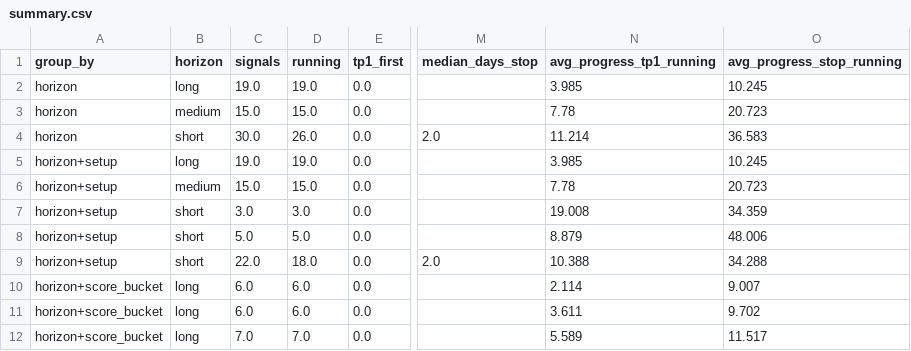
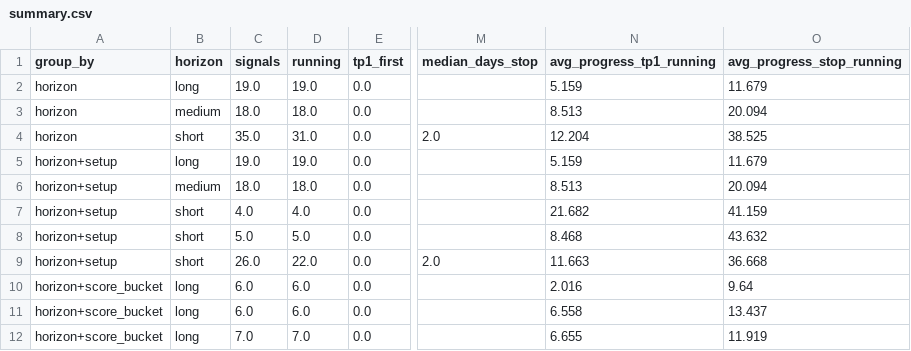
Before and after one commit to JoaoCasalao/wyckoff_scanner, a CSV file: experiment/summary.csv, drawn as a sheet; only a part is shown, gaps mark what is left out; the diff covers the shown part only; the diff names each change by its address in the sheet, - before the commit and + after, or states it on an @@ line.

```diff
--- a/experiment/summary.csv
+++ b/experiment/summary.csv
-N2 (avg_progress_tp1_running): 3.985
+N2 (avg_progress_tp1_running): 5.159
-O2 (avg_progress_stop_running): 10.245
+O2 (avg_progress_stop_running): 11.679
-C3 (signals): 15.0
+C3 (signals): 18.0
-D3 (running): 15.0
+D3 (running): 18.0
-N3 (avg_progress_tp1_running): 7.78
+N3 (avg_progress_tp1_running): 8.513
-O3 (avg_progress_stop_running): 20.723
+O3 (avg_progress_stop_running): 20.094
-C4 (signals): 30.0
+C4 (signals): 35.0
-D4 (running): 26.0
+D4 (running): 31.0
-N4 (avg_progress_tp1_running): 11.214
+N4 (avg_progress_tp1_running): 12.204
-O4 (avg_progress_stop_running): 36.583
+O4 (avg_progress_stop_running): 38.525
-N5 (avg_progress_tp1_running): 3.985
+N5 (avg_progress_tp1_running): 5.159
-O5 (avg_progress_stop_running): 10.245
+O5 (avg_progress_stop_running): 11.679
-C6 (signals): 15.0
+C6 (signals): 18.0
-D6 (running): 15.0
+D6 (running): 18.0
-N6 (avg_progress_tp1_running): 7.78
+N6 (avg_progress_tp1_running): 8.513
-O6 (avg_progress_stop_running): 20.723
+O6 (avg_progress_stop_running): 20.094
-C7 (signals): 3.0
+C7 (signals): 4.0
-D7 (running): 3.0
+D7 (running): 4.0
-N7 (avg_progress_tp1_running): 19.008
+N7 (avg_progress_tp1_running): 21.682
-O7 (avg_progress_stop_running): 34.359
+O7 (avg_progress_stop_running): 41.159
-N8 (avg_progress_tp1_running): 8.879
+N8 (avg_progress_tp1_running): 8.468
-O8 (avg_progress_stop_running): 48.006
+O8 (avg_progress_stop_running): 43.632
-C9 (signals): 22.0
+C9 (signals): 26.0
-D9 (running): 18.0
+D9 (running): 22.0
-N9 (avg_progress_tp1_running): 10.388
+N9 (avg_progress_tp1_running): 11.663
-O9 (avg_progress_stop_running): 34.288
+O9 (avg_progress_stop_running): 36.668
-N10 (avg_progress_tp1_running): 2.114
+N10 (avg_progress_tp1_running): 2.016
-O10 (avg_progress_stop_running): 9.007
+O10 (avg_progress_stop_running): 9.64
-N11 (avg_progress_tp1_running): 3.611
+N11 (avg_progress_tp1_running): 6.558
-O11 (avg_progress_stop_running): 9.702
+O11 (avg_progress_stop_running): 13.437
-N12 (avg_progress_tp1_running): 5.589
+N12 (avg_progress_tp1_running): 6.655
-O12 (avg_progress_stop_running): 11.517
+O12 (avg_progress_stop_running): 11.919
```
Also changed, not shown: 52 edited cells elsewhere in this file, experiment/signals.csv, 5 other files.
